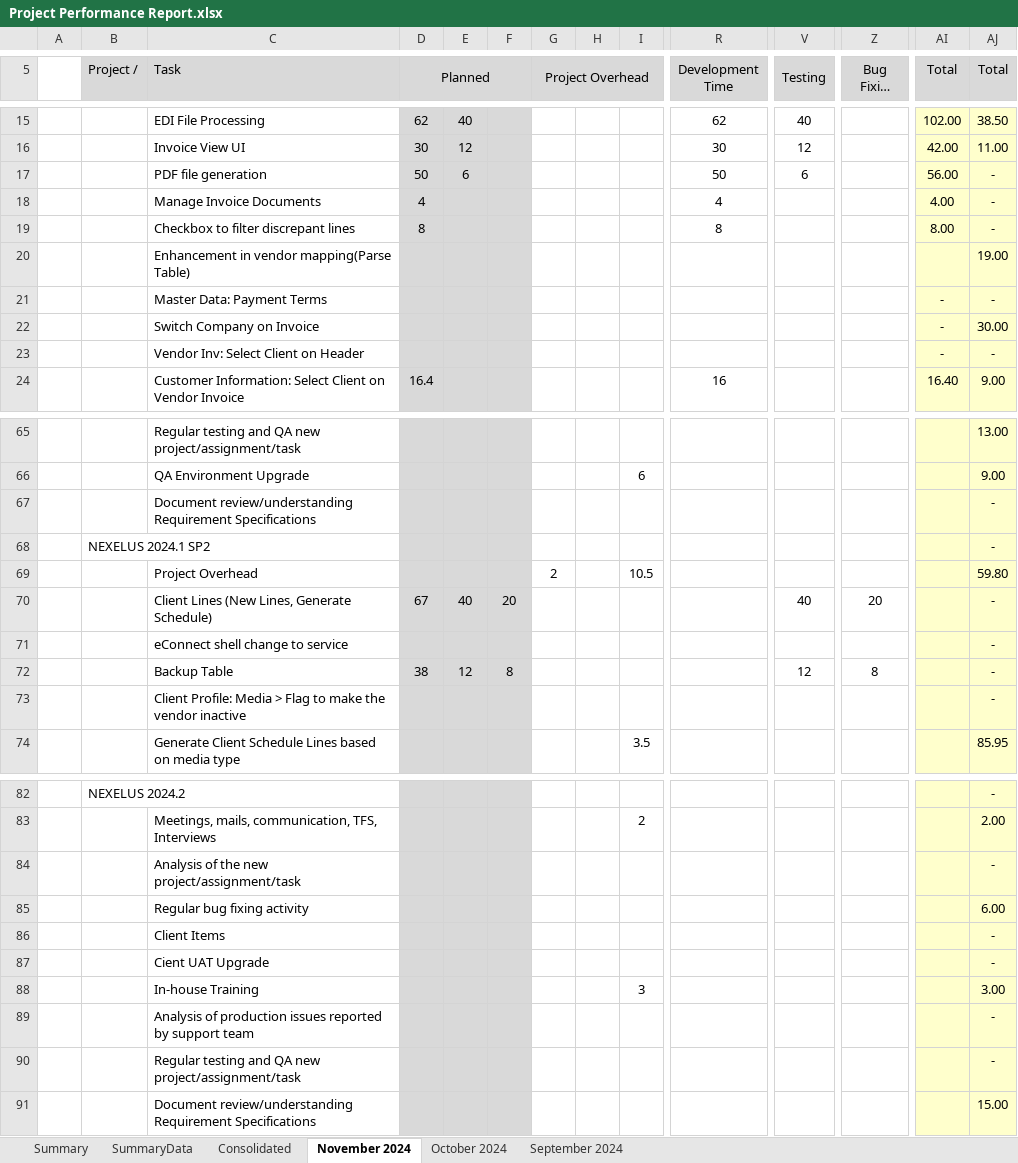
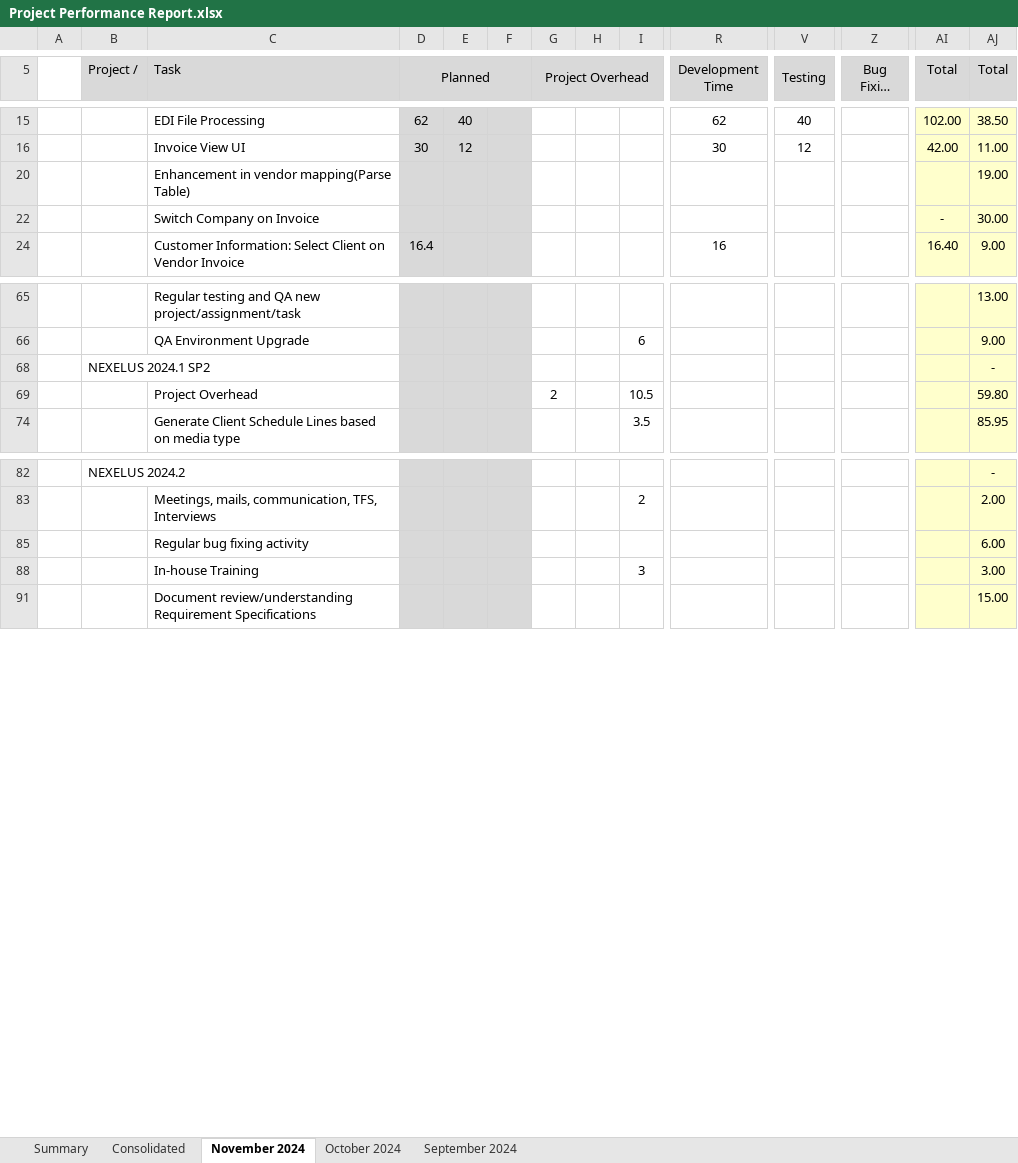
Before and after one commit to tsfszd/docs, an Excel workbook: hiqu/HR/Performance Evaluation/November 2024/Project Summary/Project Performance Report.xlsx, sheet November 2024, drawn as a sheet; only a part is shown, gaps mark what is left out; long unchanged cells end in …; values as stored, in another font and other column widths than the file's, no borders; rows hold the shown columns only; the diff covers the shown part only; the diff names each change by its address in the sheet, - before the commit and + after, or states it on an @@ line.

Commit message:
November HR Data

```diff
--- a/hiqu/HR/Performance Evaluation/November 2024/Project Summary/Project Performance Report.xlsx (sheet November 2024)
+++ b/hiqu/HR/Performance Evaluation/November 2024/Project Summary/Project Performance Report.xlsx (sheet November 2024)
@@ sheet tab hidden: SummaryData @@
@@ row 17 hidden:  |  | PDF file generation | 50 | 6 |  |  |  |  | 50 | 6 |  | 56.00 | - @@
@@ row 18 hidden:  |  | Manage Invoice Documents | 4 |  |  |  |  |  | 4 |  |  | 4.00 | - @@
@@ row 19 hidden:  |  | Checkbox to filter discrepant lines | 8 |  |  |  |  |  | 8 |  |  | 8.00 | - @@
@@ row 21 hidden:  |  | Master Data: Payment Terms |  |  |  |  |  |  |  |  |  | - | - @@
@@ row 23 hidden:  |  | Vendor Inv: Select Client on Header |  |  |  |  |  |  |  |  |  | - | - @@
@@ row 67 hidden:  |  | Document review/understanding Requirement Specifications |  |  |  |  |  |  |  |  |  |  | - @@
@@ row 70 hidden:  |  | Client Lines (New Lines, Generate Schedule) | 67 | 40 | 20 |  |  |  |  | 40 | 20 |  | - @@
@@ row 71 hidden:  |  | eConnect shell change to service |  |  |  |  |  |  |  |  |  |  | - @@
@@ row 72 hidden:  |  | Backup Table | 38 | 12 | 8 |  |  |  |  | 12 | 8 |  | - @@
@@ row 73 hidden:  |  | Client Profile: Media > Flag to make the vendor inactive |  |  |  |  |  |  |  |  |  |  | - @@
@@ row 84 hidden:  |  | Analysis of the new project/assignment/task |  |  |  |  |  |  |  |  |  |  | - @@
@@ row 86 hidden:  |  | Client Items |  |  |  |  |  |  |  |  |  |  | - @@
@@ row 87 hidden:  |  | Cient UAT Upgrade |  |  |  |  |  |  |  |  |  |  | - @@
@@ row 89 hidden:  |  | Analysis of production issues reported by support team |  |  |  |  |  |  |  |  |  |  | - @@
@@ row 90 hidden:  |  | Regular testing and QA new project/assignment/task |  |  |  |  |  |  |  |  |  |  | - @@
```
Also changed, not shown: 10 hidden or unhidden rows elsewhere in this sheet, sheet Consolidated, sheet September 2024, sheet October 2024, sheet Summary, charts or pictures, hiqu/HR/Performance Evaluation/November 2024/Dev/Arslan Khalid.xlsx, hiqu/HR/Performance Evaluation/November 2024/Dev/Fawad Ahmad.xlsx, 14 other files.
